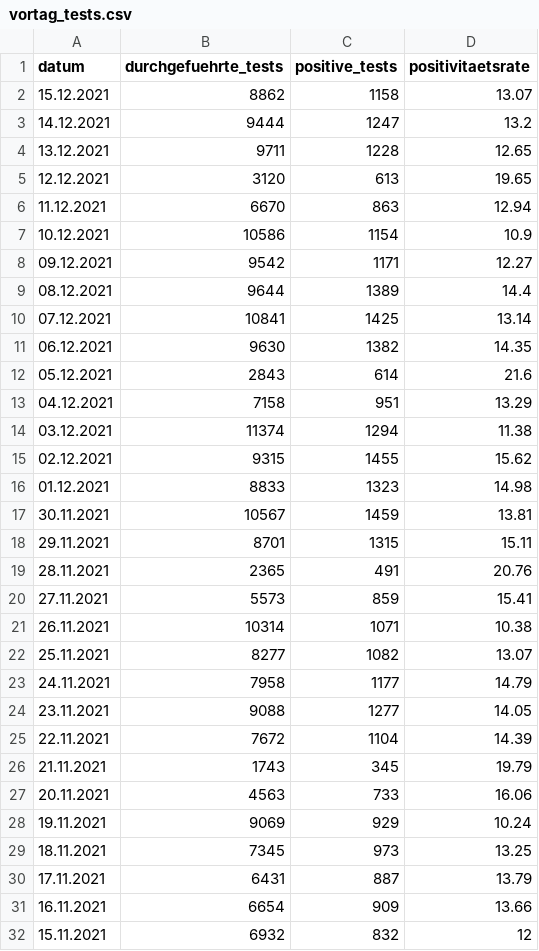
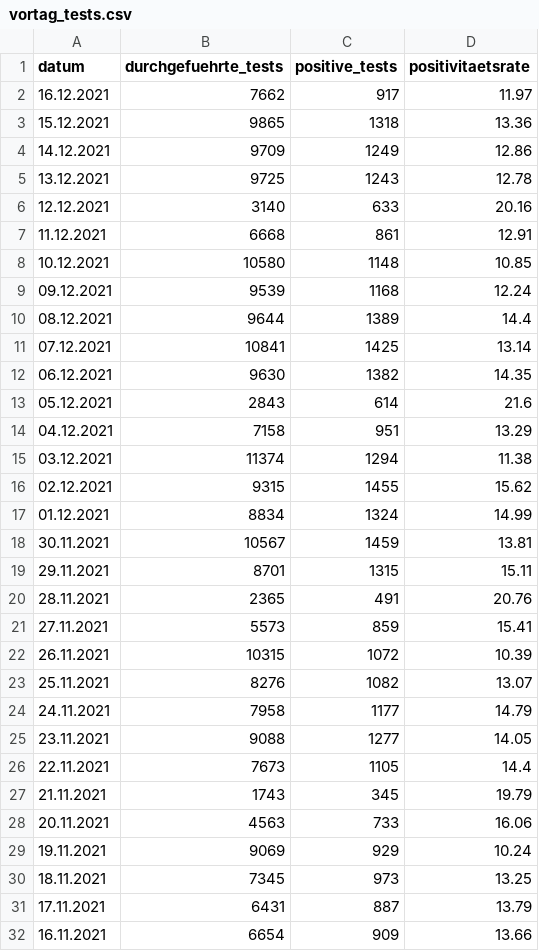
Before and after one commit to openDataBE/covid19Data, a CSV file: vortag_tests.csv, drawn as a sheet; only a part is shown; the shorter side is filled out with more unchanged rows; the diff covers the shown part only.

Commit message:
Automatic commit of vortag_tests.csv

```diff
--- a/vortag_tests.csv
+++ b/vortag_tests.csv
@@ -1,9 +1,10 @@
 "datum","durchgefuehrte_tests","positive_tests","positivitaetsrate"
-"15.12.2021","8862","1158","13.07"
-"14.12.2021","9444","1247","13.2"
-"13.12.2021","9711","1228","12.65"
-"12.12.2021","3120","613","19.65"
-"11.12.2021","6670","863","12.94"
-"10.12.2021","10586","1154","10.9"
-"09.12.2021","9542","1171","12.27"
+"16.12.2021","7662","917","11.97"
+"15.12.2021","9865","1318","13.36"
+"14.12.2021","9709","1249","12.86"
+"13.12.2021","9725","1243","12.78"
+"12.12.2021","3140","633","20.16"
+"11.12.2021","6668","861","12.91"
+"10.12.2021","10580","1148","10.85"
+"09.12.2021","9539","1168","12.24"
 "08.12.2021","9644","1389","14.4"
@@ -15,3 +16,3 @@
 "02.12.2021","9315","1455","15.62"
-"01.12.2021","8833","1323","14.98"
+"01.12.2021","8834","1324","14.99"
 "30.11.2021","10567","1459","13.81"
@@ -20,7 +21,7 @@
 "27.11.2021","5573","859","15.41"
-"26.11.2021","10314","1071","10.38"
-"25.11.2021","8277","1082","13.07"
+"26.11.2021","10315","1072","10.39"
+"25.11.2021","8276","1082","13.07"
 "24.11.2021","7958","1177","14.79"
 "23.11.2021","9088","1277","14.05"
-"22.11.2021","7672","1104","14.39"
+"22.11.2021","7673","1105","14.4"
 "21.11.2021","1743","345","19.79"
```
Also changed, not shown: 23 edited cells elsewhere in this file.
